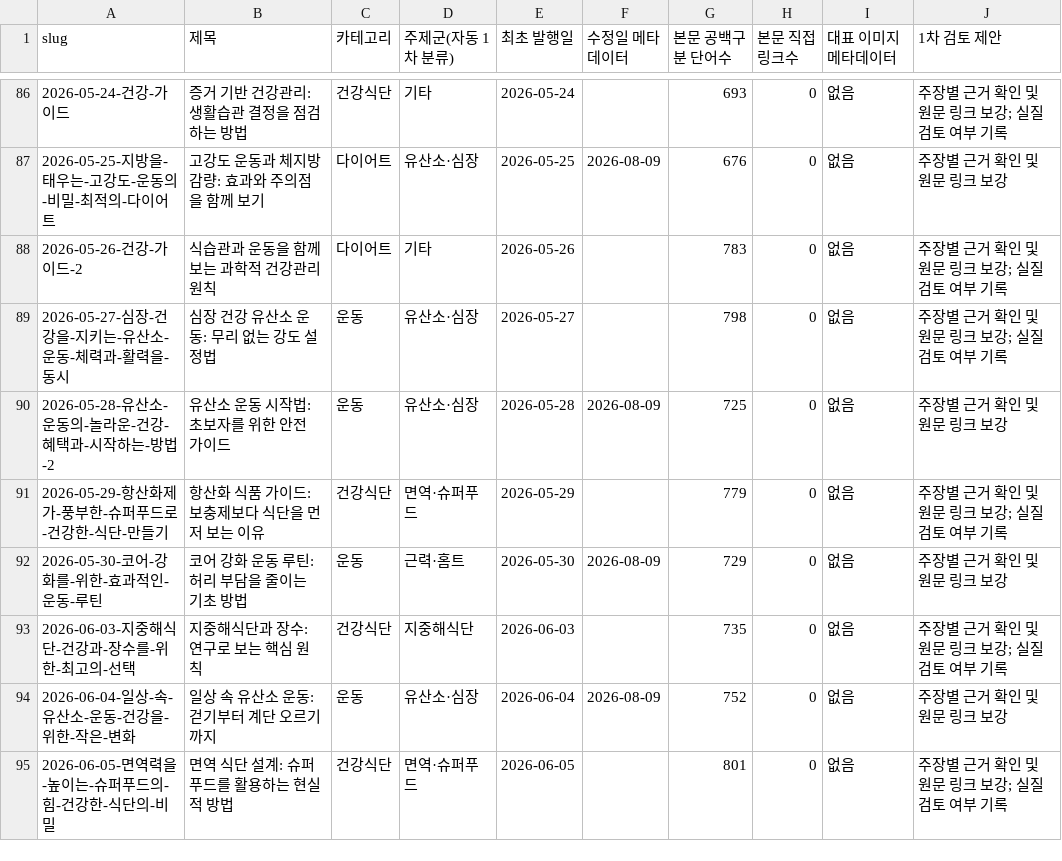
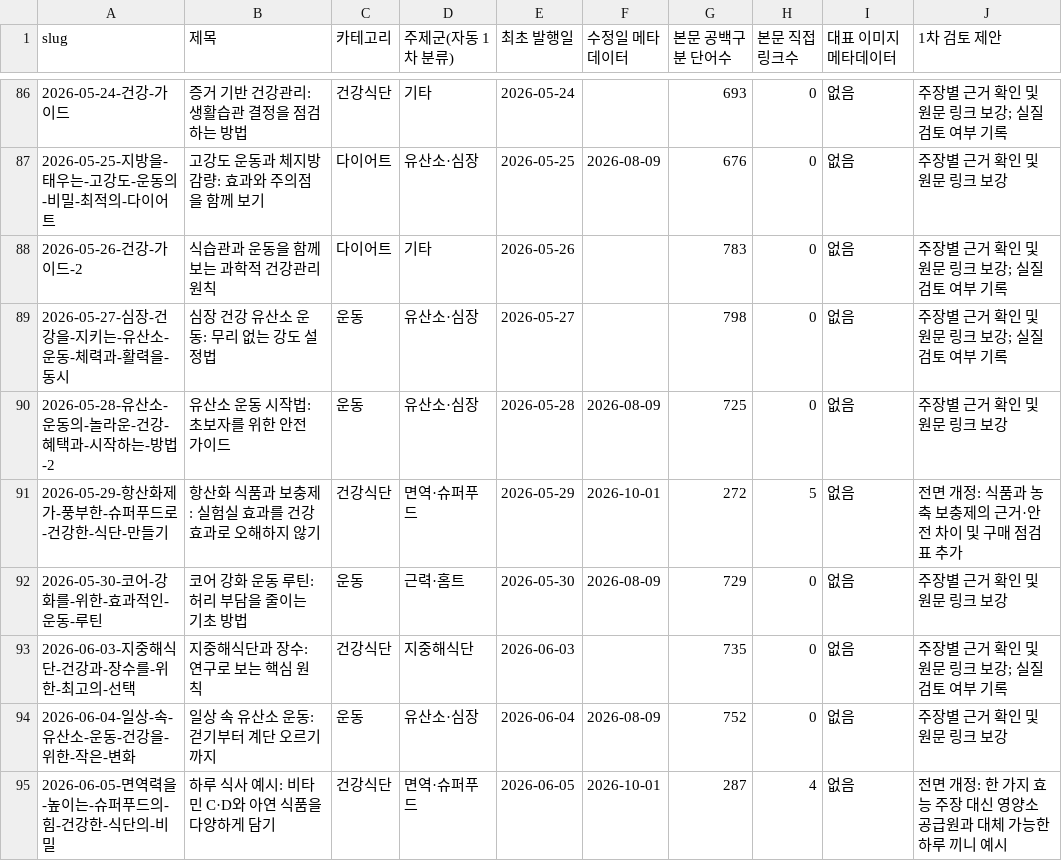
Before and after one commit to yoonezra-star/wellbeinghealth, a CSV file: reports/adsense-editorial-inventory-2026-09-30.csv, drawn as a sheet; only a part is shown, gaps mark what is left out; the diff covers the shown part only.

```diff
--- a/reports/adsense-editorial-inventory-2026-09-30.csv
+++ b/reports/adsense-editorial-inventory-2026-09-30.csv
@@ -90,3 +90,3 @@
 "2026-05-28-유산소-운동의-놀라운-건강-혜택과-시작하는-방법-2","유산소 운동 시작법: 초보자를 위한 안전 가이드","운동","유산소·심장","2026-05-28","2026-08-09","725","0","없음","주장별 근거 확인 및 원문 링크 보강"
-"2026-05-29-항산화제가-풍부한-슈퍼푸드로-건강한-식단-만들기","항산화 식품 가이드: 보충제보다 식단을 먼저 보는 이유","건강식단","면역·슈퍼푸드","2026-05-29","","779","0","없음","주장별 근거 확인 및 원문 링크 보강; 실질 검토 여부 기록"
+"2026-05-29-항산화제가-풍부한-슈퍼푸드로-건강한-식단-만들기","항산화 식품과 보충제: 실험실 효과를 건강 효과로 오해하지 않기","건강식단","면역·슈퍼푸드","2026-05-29","2026-10-01","272","5","없음","전면 개정: 식품과 농축 보충제의 근거·안전 차이 및 구매 점검표 추가"
 "2026-05-30-코어-강화를-위한-효과적인-운동-루틴","코어 강화 운동 루틴: 허리 부담을 줄이는 기초 방법","운동","근력·홈트","2026-05-30","2026-08-09","729","0","없음","주장별 근거 확인 및 원문 링크 보강"
@@ -94,2 +94,2 @@
 "2026-06-04-일상-속-유산소-운동-건강을-위한-작은-변화","일상 속 유산소 운동: 걷기부터 계단 오르기까지","운동","유산소·심장","2026-06-04","2026-08-09","752","0","없음","주장별 근거 확인 및 원문 링크 보강"
-"2026-06-05-면역력을-높이는-슈퍼푸드의-힘-건강한-식단의-비밀","면역 식단 설계: 슈퍼푸드를 활용하는 현실적 방법","건강식단","면역·슈퍼푸드","2026-06-05","","801","0","없음","주장별 근거 확인 및 원문 링크 보강; 실질 검토 여부 기록"
+"2026-06-05-면역력을-높이는-슈퍼푸드의-힘-건강한-식단의-비밀","하루 식사 예시: 비타민 C·D와 아연 식품을 다양하게 담기","건강식단","면역·슈퍼푸드","2026-06-05","2026-10-01","287","4","없음","전면 개정: 한 가지 효능 주장 대신 영양소 공급원과 대체 가능한 하루 끼니 예시"
```
Also changed, not shown: 30 edited cells elsewhere in this file, 8 other files.
